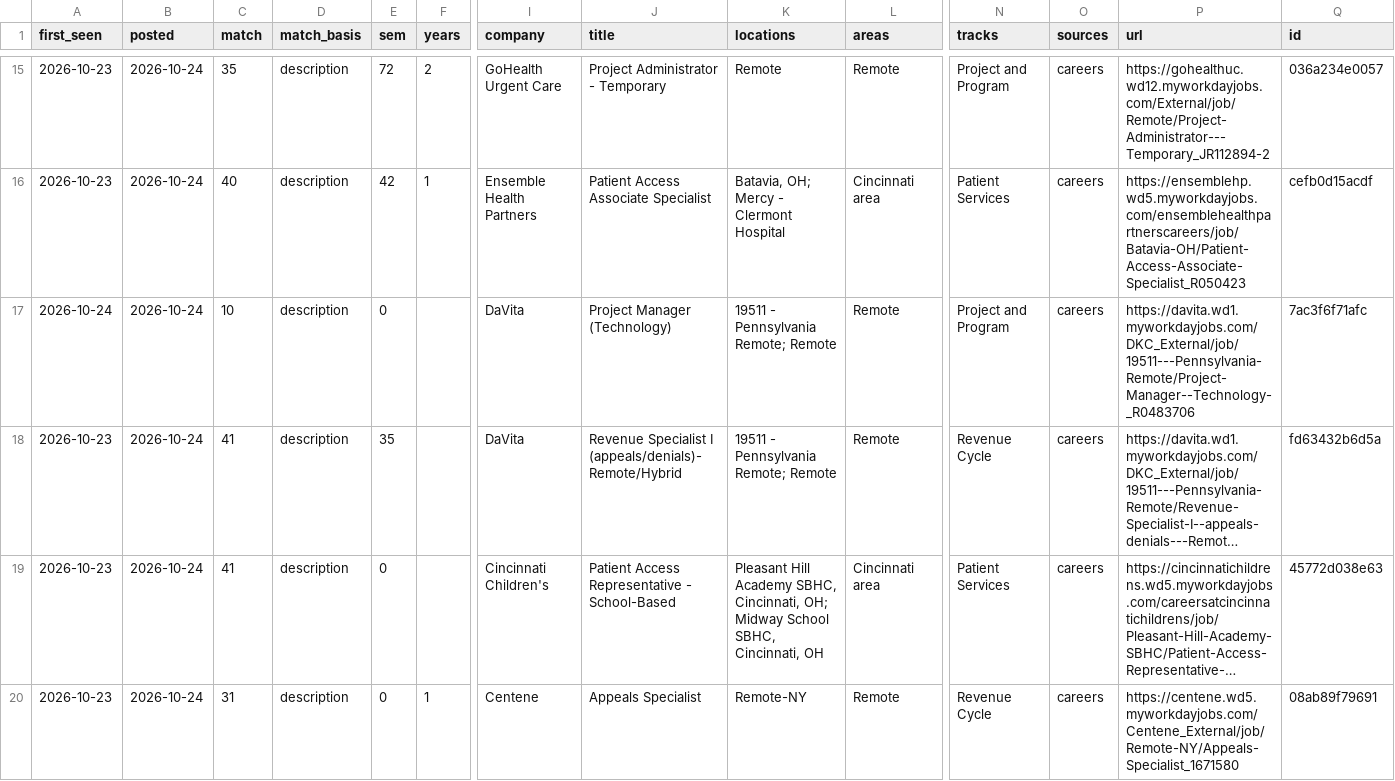
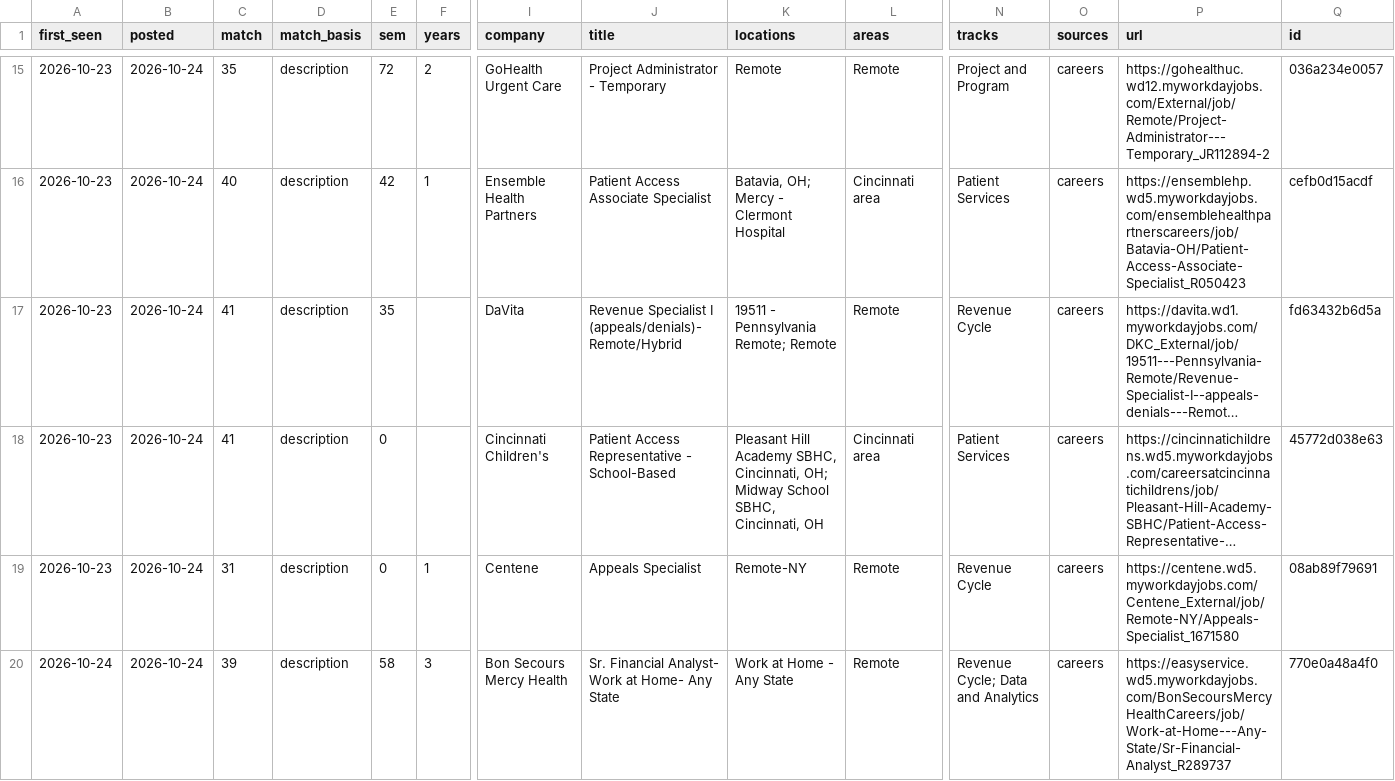
Before and after one commit to Neal-dandrea/health-information-jobs, a CSV file: docs/listings.csv, drawn as a sheet; only a part is shown, gaps mark what is left out; the shorter side is filled out with more unchanged rows; long unchanged cells end in …; removed rows and columns are numbered as before the commit, all else as after; rows hold the shown columns only; the diff covers the shown part only; the diff names each change by its address in the sheet, - before the commit and + after, or states it on an @@ line.

```diff
--- a/docs/listings.csv
+++ b/docs/listings.csv
-row 17: 2026-10-24 | 2026-10-24 | 10 | description | 0 |  | DaVita | Project Manager (Technology) | 19511 - Pennsylvania Remote; Remote | Remote | Project and Program | careers | https://davita.wd1.myworkdayjobs.com/DKC_External/job/19511---Pennsylvania-Remote/Project-Manager--Technology-_R0483706 | 7ac3f6f71afc
```
Also changed, not shown: 5 removed rows, 2 moved rows and 15 edited cells elsewhere in this file, 7 other files.
